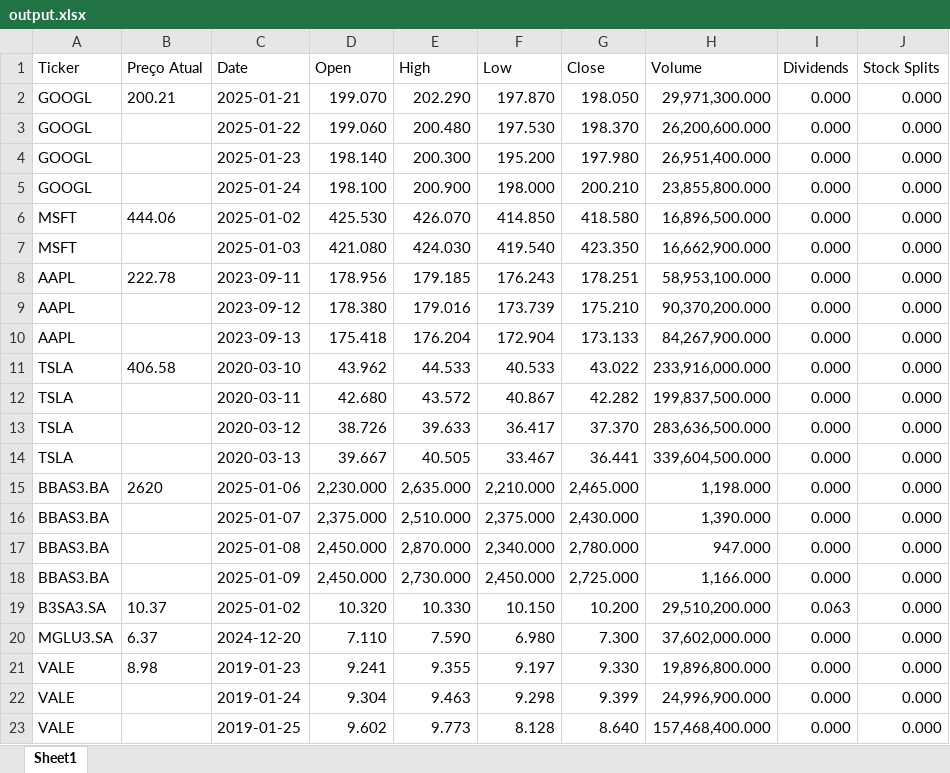
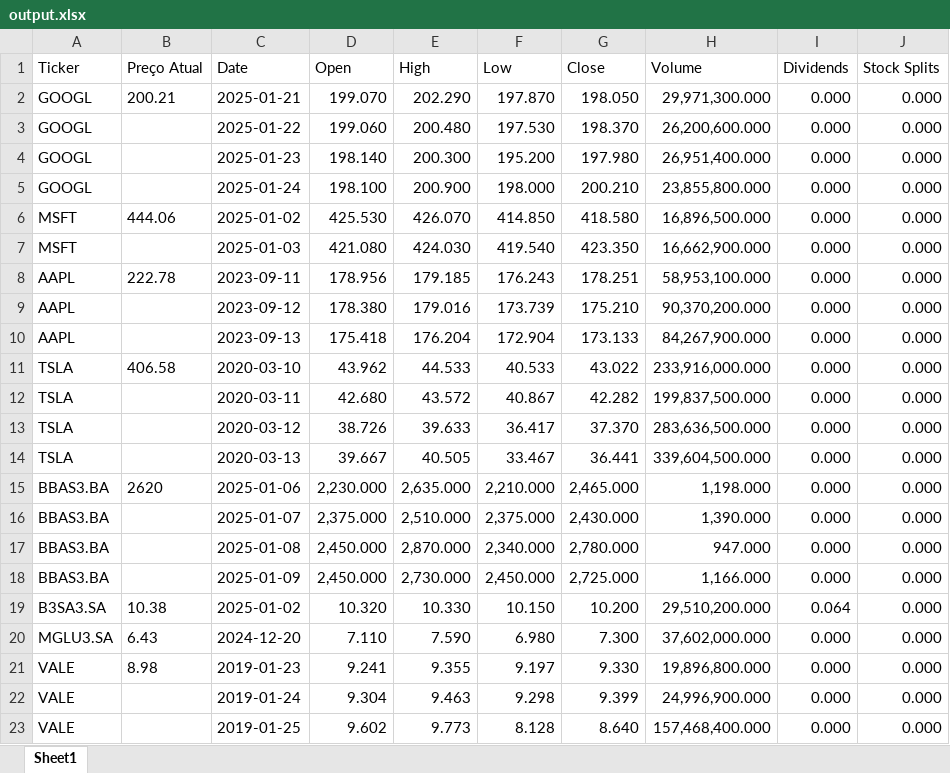
Before and after one commit to JonnCobblepot/Yahoo-Finance-Automation, an Excel workbook: data/output.xlsx, sheet Sheet1, drawn as a sheet; values as stored, in another font and other column widths than the file's, no borders; table styles not drawn; the diff names each change by its address in the sheet, - before the commit and + after, or states it on an @@ line.

```diff
--- a/data/output.xlsx (sheet Sheet1)
+++ b/data/output.xlsx (sheet Sheet1)
-B19 (Preço Atual): 10.37
+B19 (Preço Atual): 10.38
-I19 (Dividends): 0.063
+I19 (Dividends): 0.064
-B20 (Preço Atual): 6.37
+B20 (Preço Atual): 6.43
```
Also changed, not shown: 4 other files.
